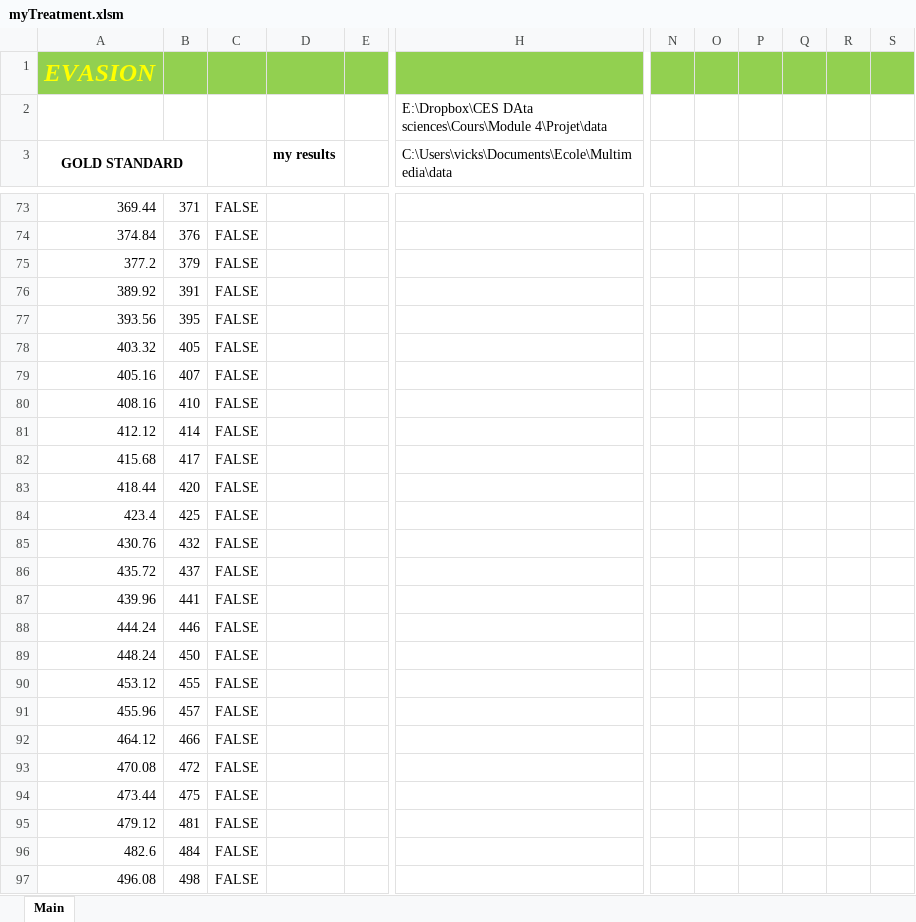
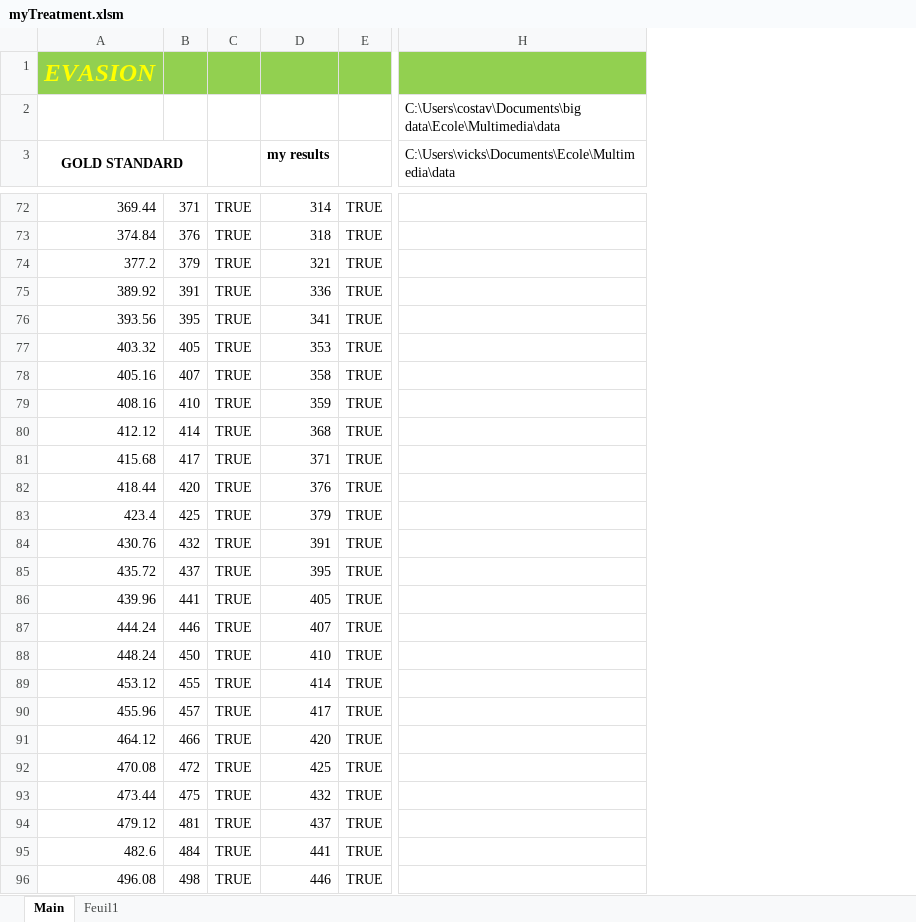
Before and after one commit to nboukraa/evasion, an Excel workbook: myTreatment.xlsm, sheet Main, drawn as a sheet; only a part is shown, gaps mark what is left out; values as stored, in another font and other column widths than the file's, no borders; charts and pictures and conditional formats not drawn; removed rows and columns are numbered as before the commit, all else as after; the diff covers the shown part only; the diff names each change by its address in the sheet, - before the commit and + after, or states it on an @@ line.

Commit message:
- Correction d'un erreur sur le gold Result

```diff
--- a/myTreatment.xlsm (sheet Main)
+++ b/myTreatment.xlsm (sheet Main)
+sheet tab: Feuil1
-column C, rows 73-97: all FALSE
+column C, rows 72-96: all TRUE
-column E, empty
+column E, rows 72-96: all TRUE
-column N, empty
-column O, empty
-column P, empty
-column Q, empty
-column R, empty
-column S, empty
-H2: E:\Dropbox\CES DAta sciences\Cours\Module 4\Projet\data
+H2: C:\Users\costav\Documents\big data\Ecole\Multimedia\data
-D72 (my results): (empty)
+D72 (my results): 314
-D73 (my results): (empty)
+D73 (my results): 318
-D74 (my results): (empty)
+D74 (my results): 321
-D75 (my results): (empty)
+D75 (my results): 336
-D76 (my results): (empty)
+D76 (my results): 341
-D77 (my results): (empty)
+D77 (my results): 353
-D78 (my results): (empty)
+D78 (my results): 358
-D79 (my results): (empty)
+D79 (my results): 359
-D80 (my results): (empty)
+D80 (my results): 368
-D81 (my results): (empty)
+D81 (my results): 371
-D82 (my results): (empty)
+D82 (my results): 376
-D83 (my results): (empty)
+D83 (my results): 379
-D84 (my results): (empty)
+D84 (my results): 391
-D85 (my results): (empty)
+D85 (my results): 395
-D86 (my results): (empty)
+D86 (my results): 405
-D87 (my results): (empty)
+D87 (my results): 407
-D88 (my results): (empty)
+D88 (my results): 410
-D89 (my results): (empty)
+D89 (my results): 414
-D90 (my results): (empty)
+D90 (my results): 417
-D91 (my results): (empty)
+D91 (my results): 420
-D92 (my results): (empty)
+D92 (my results): 425
-D93 (my results): (empty)
+D93 (my results): 432
-D94 (my results): (empty)
+D94 (my results): 437
-D95 (my results): (empty)
+D95 (my results): 441
-D96 (my results): (empty)
+D96 (my results): 446
```
Also changed, not shown: 3 added rows, 48 removed rows and 492 edited cells elsewhere in this sheet, formulas that keep their value, charts or pictures, 3 other files.
